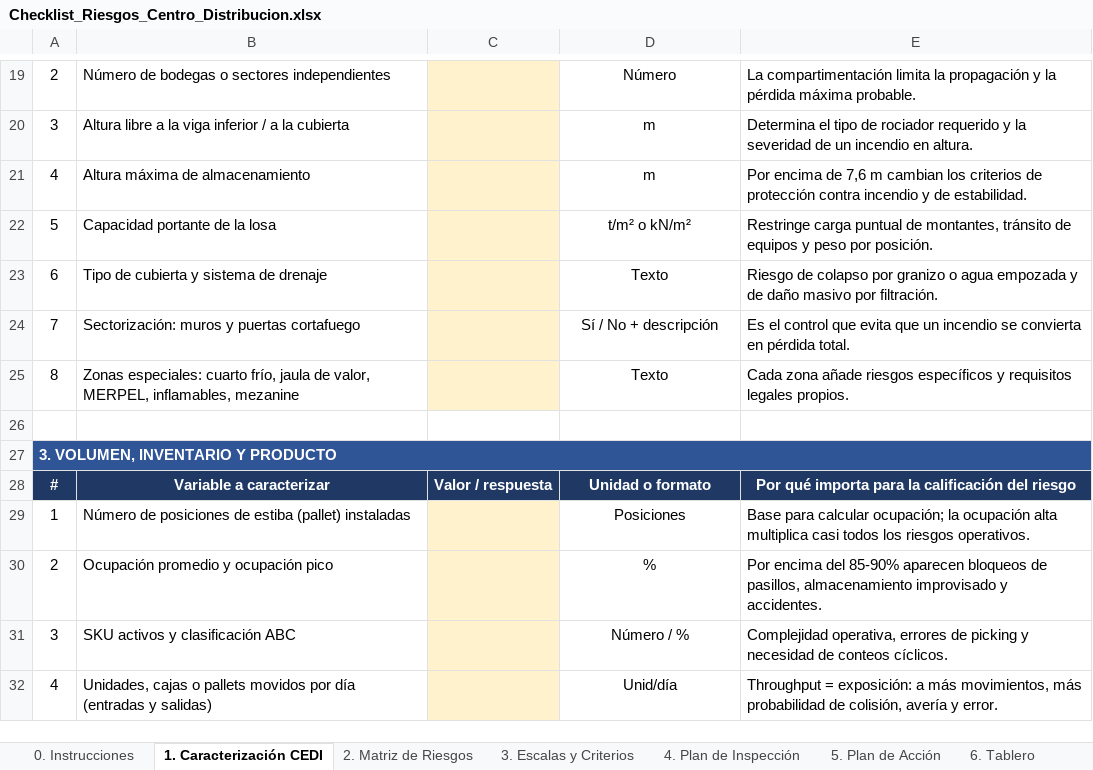
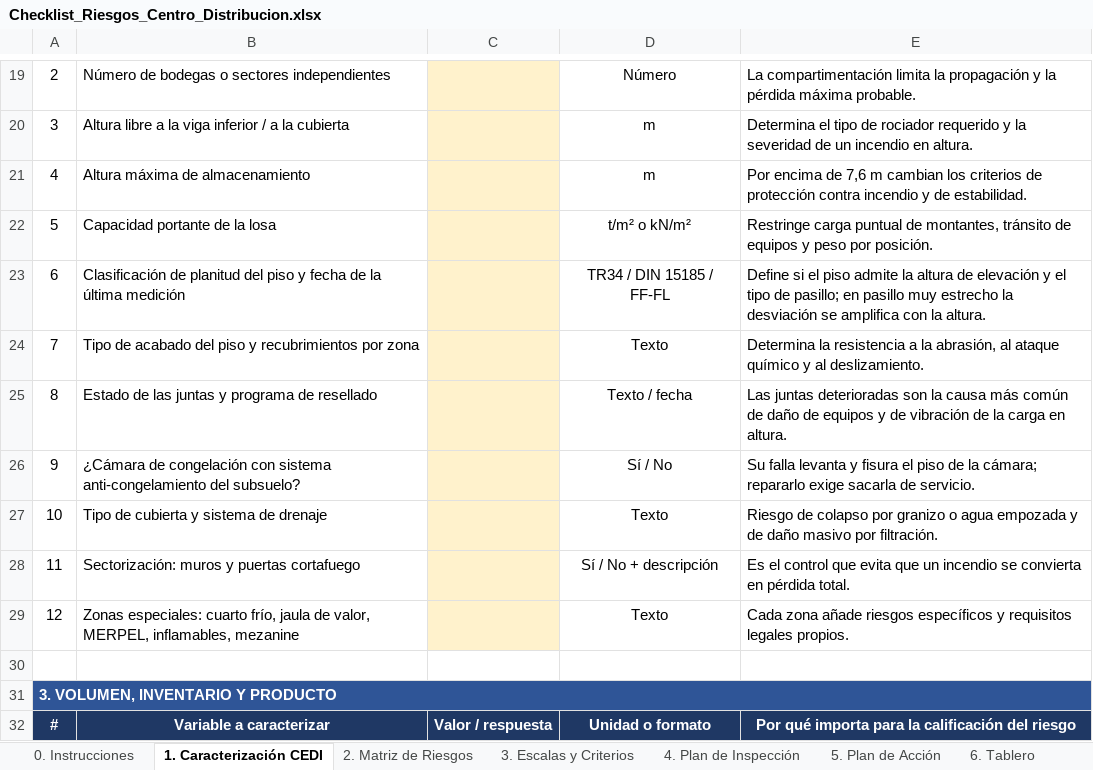
Before and after one commit to Camilohb82/hit-tracker, an Excel workbook: Checklist_Riesgos_Centro_Distribucion.xlsx, sheet 1. Caracterización CEDI, drawn as a sheet; only a part is shown, gaps mark what is left out; the shorter side is filled out with more unchanged rows; values as stored, in another font and other column widths than the file's, no borders; addresses are those after the commit; the diff names each change by its address in the sheet, - before the commit and + after, or states it on an @@ line.

```diff
--- a/Checklist_Riesgos_Centro_Distribucion.xlsx (sheet 1. Caracterización CEDI)
+++ b/Checklist_Riesgos_Centro_Distribucion.xlsx (sheet 1. Caracterización CEDI)
+row 23: 6 | Clasificación de planitud del piso y fecha de la última medición |  | TR34 / DIN 15185 / FF-FL | Define si el piso admite la altura de elevación y el tipo de pasillo; en pasillo muy estrecho la desviación se amplifica con la altura.
+row 24: 7 | Tipo de acabado del piso y recubrimientos por zona |  | Texto | Determina la resistencia a la abrasión, al ataque químico y al deslizamiento.
+row 25: 8 | Estado de las juntas y programa de resellado |  | Texto / fecha | Las juntas deterioradas son la causa más común de daño de equipos y de vibración de la carga en altura.
+row 26: 9 | ¿Cámara de congelación con sistema anti-congelamiento del subsuelo? |  | Sí / No | Su falla levanta y fisura el piso de la cámara; repararlo exige sacarla de servicio.
-A27: 6
+A27: 10
-A28: 7
+A28: 11
-A29: 8
+A29: 12
```
Also changed, not shown: sheet 2. Matriz de Riesgos, sheet 4. Plan de Inspección, sheet 6. Tablero, formulas that keep their value.
